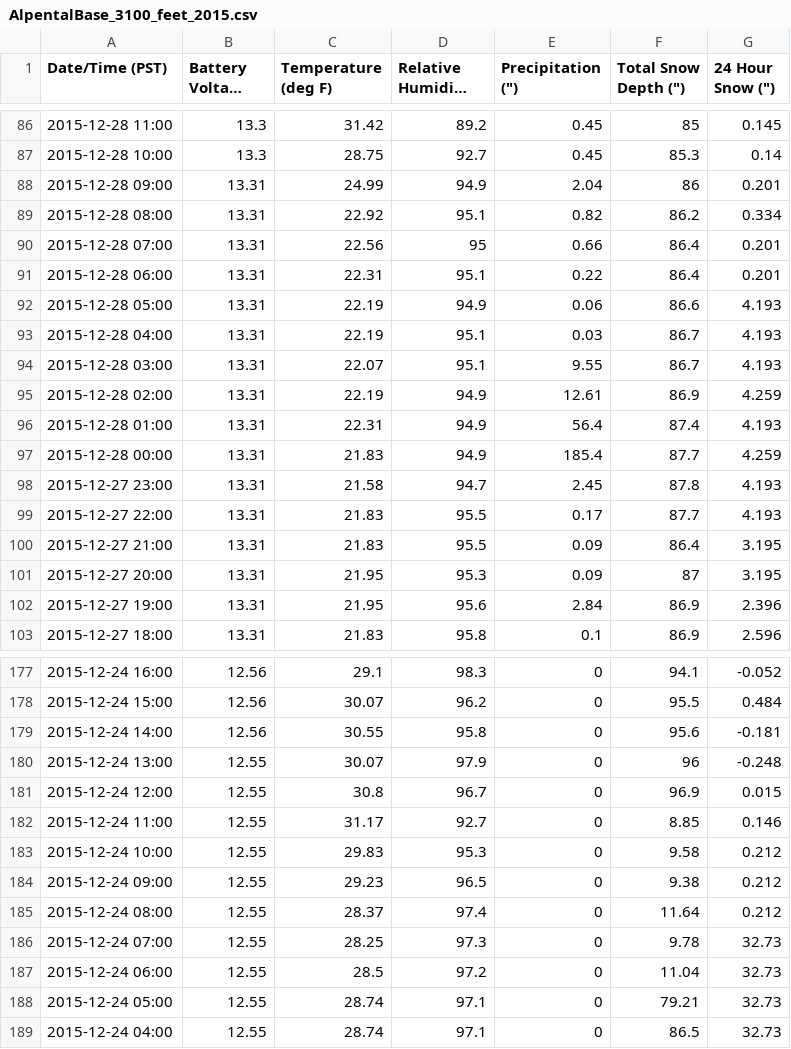
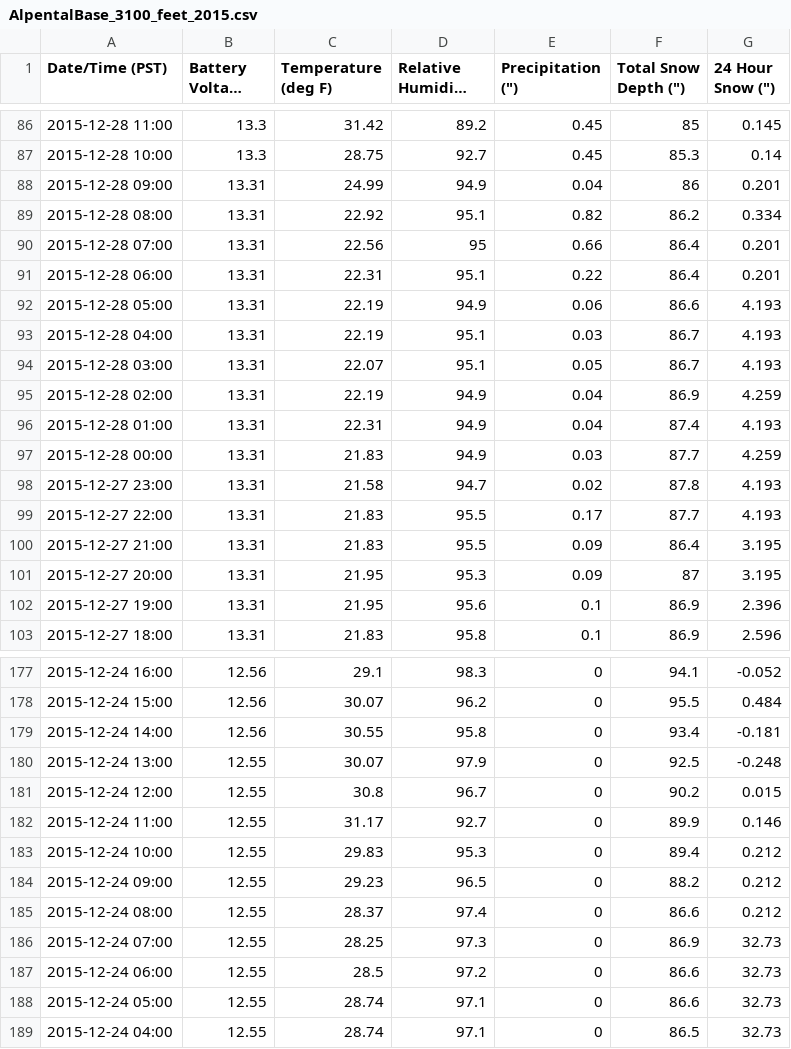
Before and after one commit to mryman/December-Ski-Conditions, a CSV file: data/AlpentalBase_3100_feet_2015.csv, drawn as a sheet; only a part is shown, gaps mark what is left out; long unchanged cells end in …; the diff covers the shown part only; the diff names each change by its address in the sheet, - before the commit and + after, or states it on an @@ line.

```diff
--- a/data/AlpentalBase_3100_feet_2015.csv
+++ b/data/AlpentalBase_3100_feet_2015.csv
-E88 (Precipitation (")): 2.04
+E88 (Precipitation (")): 0.04
-E94 (Precipitation (")): 9.55
+E94 (Precipitation (")): 0.05
-E95 (Precipitation (")): 12.61
+E95 (Precipitation (")): 0.04
-E96 (Precipitation (")): 56.4
+E96 (Precipitation (")): 0.04
-E97 (Precipitation (")): 185.4
+E97 (Precipitation (")): 0.03
-E98 (Precipitation (")): 2.45
+E98 (Precipitation (")): 0.02
-E102 (Precipitation (")): 2.84
+E102 (Precipitation (")): 0.1
-F179 (Total Snow Depth (")): 95.6
+F179 (Total Snow Depth (")): 93.4
-F180 (Total Snow Depth (")): 96
+F180 (Total Snow Depth (")): 92.5
-F181 (Total Snow Depth (")): 96.9
+F181 (Total Snow Depth (")): 90.2
-F182 (Total Snow Depth (")): 8.85
+F182 (Total Snow Depth (")): 89.9
-F183 (Total Snow Depth (")): 9.58
+F183 (Total Snow Depth (")): 89.4
-F184 (Total Snow Depth (")): 9.38
+F184 (Total Snow Depth (")): 88.2
-F185 (Total Snow Depth (")): 11.64
+F185 (Total Snow Depth (")): 86.6
-F186 (Total Snow Depth (")): 9.78
+F186 (Total Snow Depth (")): 86.9
-F187 (Total Snow Depth (")): 11.04
+F187 (Total Snow Depth (")): 86.6
-F188 (Total Snow Depth (")): 79.21
+F188 (Total Snow Depth (")): 86.6
```
Also changed, not shown: 19 edited cells elsewhere in this file, 2 other files.
